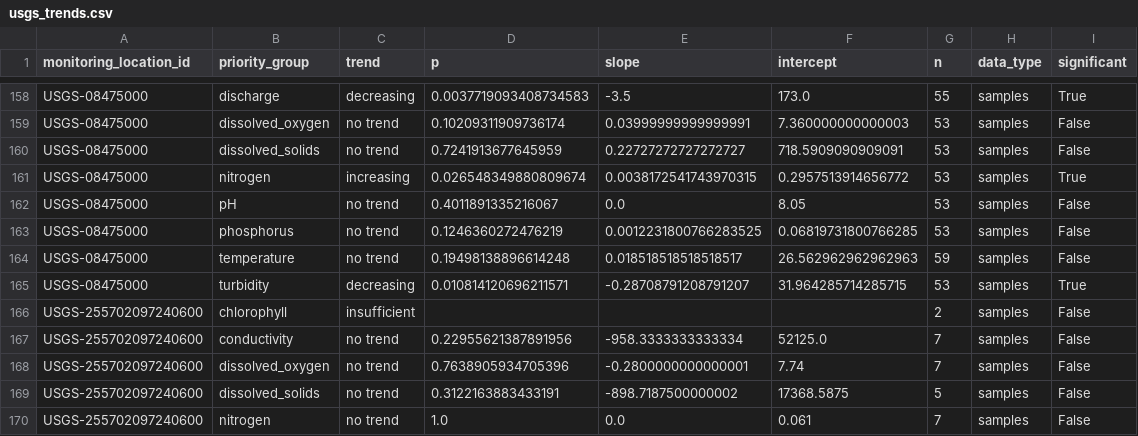
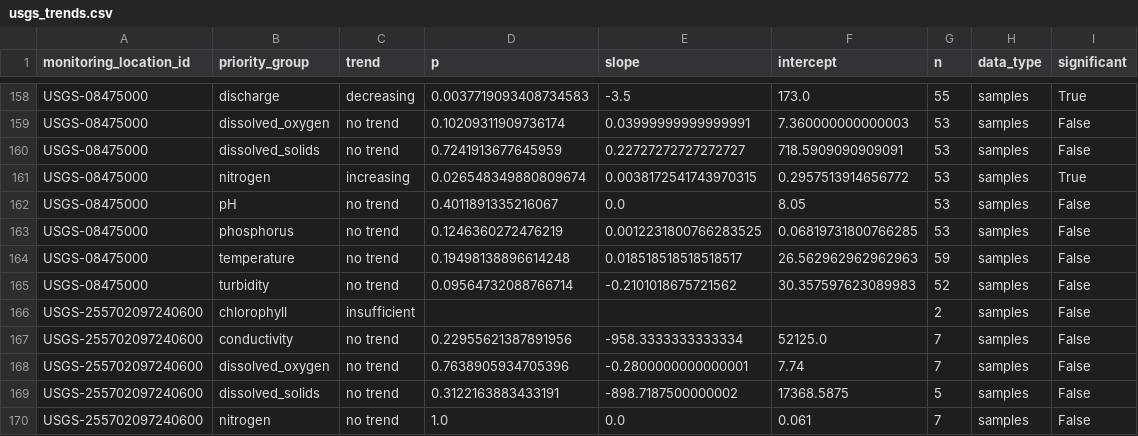
Before and after one commit to LimnoTech/Thornforest, a CSV file: data/usgs_waterdata/usgs_trends.csv, drawn as a sheet; only a part is shown, gaps mark what is left out.

```diff
--- a/data/usgs_waterdata/usgs_trends.csv
+++ b/data/usgs_waterdata/usgs_trends.csv
@@ -164,3 +164,3 @@ USGS-08475000,phosphorus,no trend,0.1246360272476219,0.0012231800766283525,0.068
 USGS-08475000,temperature,no trend,0.19498138896614248,0.018518518518518517,26.562962962962963,59,samples,False
-USGS-08475000,turbidity,decreasing,0.010814120696211571,-0.28708791208791207,31.964285714285715,53,samples,True
+USGS-08475000,turbidity,no trend,0.09564732088766714,-0.2101018675721562,30.357597623089983,52,samples,False
 USGS-255702097240600,chlorophyll,insufficient,,,,2,samples,False
```
Also changed, not shown: 31 other files.
